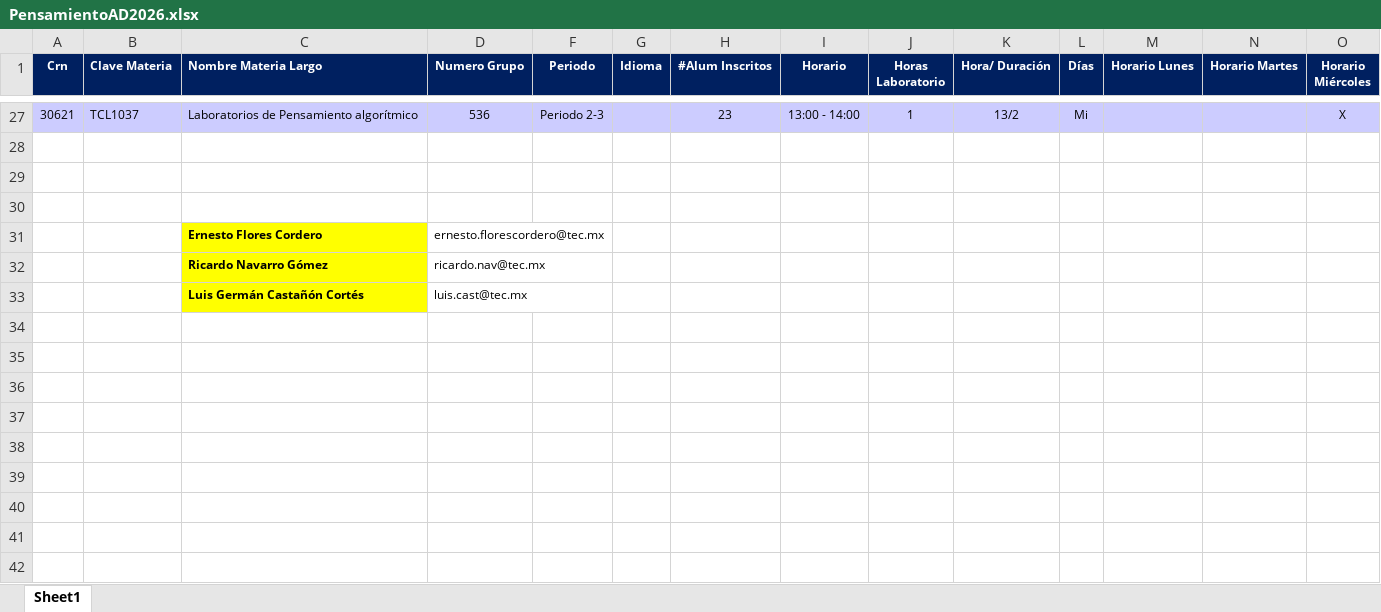
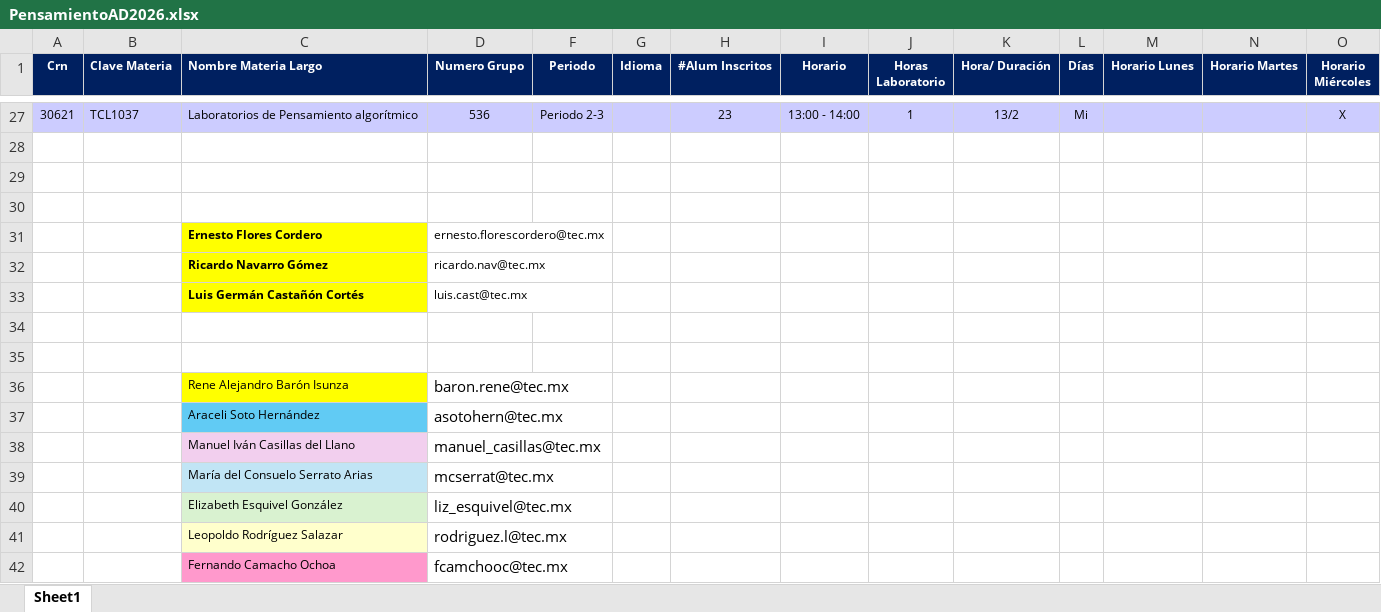
Before and after one commit to lizetheP/PensamientoC, an Excel workbook: PensamientoAD2026.xlsx, sheet Sheet1, drawn as a sheet; only a part is shown, gaps mark what is left out; values as stored, in another font and other column widths than the file's, no borders; charts and pictures not drawn; rows hold the shown columns only; the diff names each change by its address in the sheet, - before the commit and + after, or states it on an @@ line.

```diff
--- a/PensamientoAD2026.xlsx (sheet Sheet1)
+++ b/PensamientoAD2026.xlsx (sheet Sheet1)
+row 34: (empty)
+row 35: (empty)
+row 36:  |  | Rene Alejandro Barón Isunza | baron.rene@tec.mx
+row 37:  |  | Araceli Soto Hernández | asotohern@tec.mx
+row 38:  |  | Manuel Iván Casillas del Llano | manuel_casillas@tec.mx
+row 39:  |  | María del Consuelo Serrato Arias | mcserrat@tec.mx
+row 40:  |  | Elizabeth Esquivel González | liz_esquivel@tec.mx
+row 41:  |  | Leopoldo Rodríguez Salazar | rodriguez.l@tec.mx
+row 42:  |  | Fernando Camacho Ochoa | fcamchooc@tec.mx
```
Also changed, not shown: charts or pictures, 2 other files.
